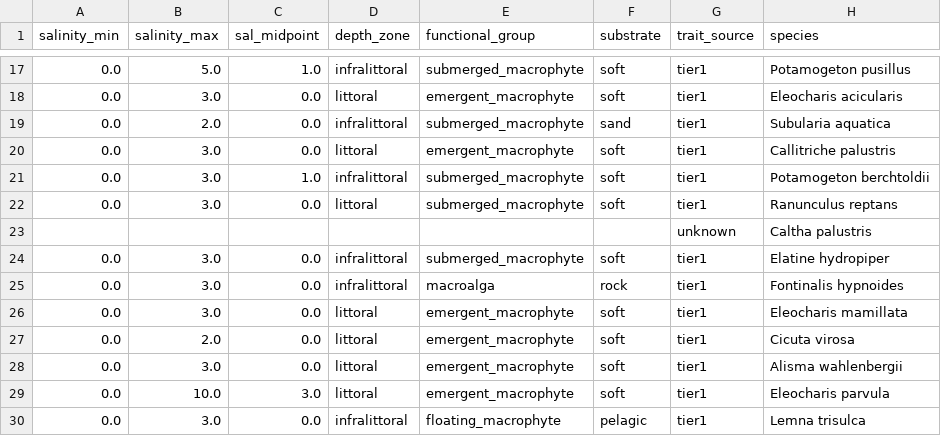
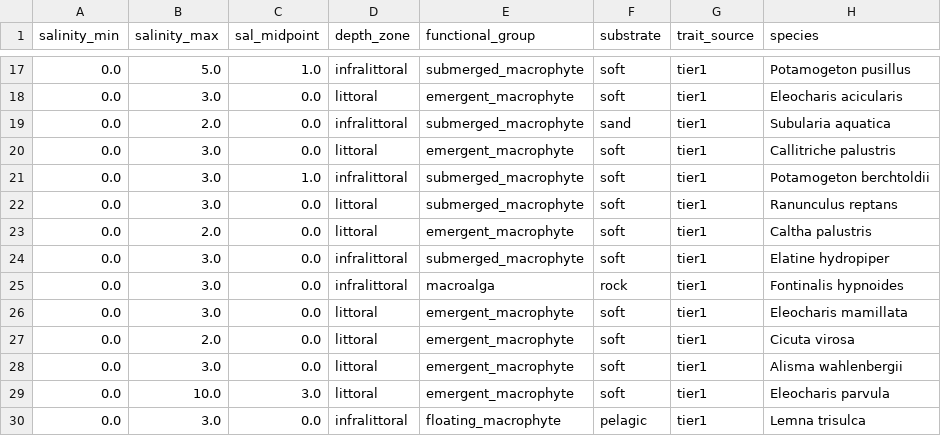
Before and after one commit to EdSacre/biotopes, a CSV file: traits/species_traits_merged.csv, drawn as a sheet; only a part is shown, gaps mark what is left out; removed rows and columns are numbered as before the commit, all else as after; the diff names each change by its address in the sheet, - before the commit and + after, or states it on an @@ line.

```diff
--- a/traits/species_traits_merged.csv
+++ b/traits/species_traits_merged.csv
-row 23:  |  |  |  |  |  | unknown | Caltha palustris
+row 23: 0.0 | 2.0 | 0.0 | littoral | emergent_macrophyte | soft | tier1 | Caltha palustris
```
Also changed, not shown: 3 other files.
